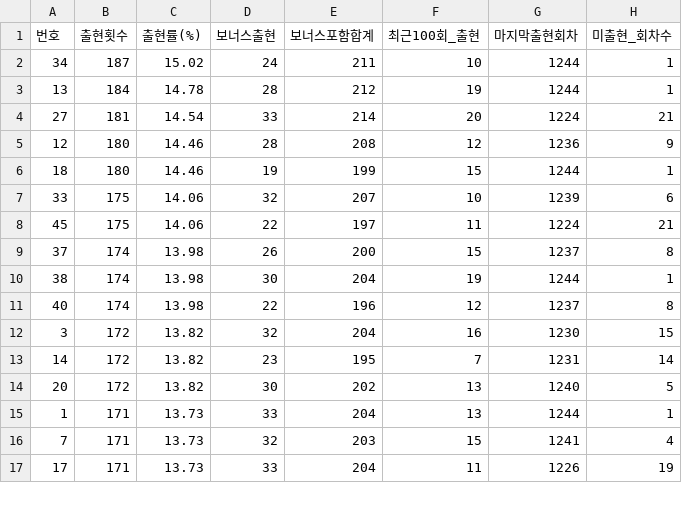
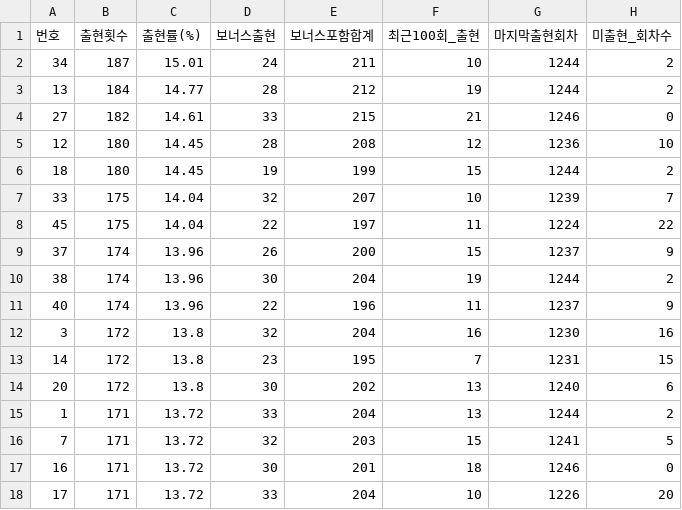
Before and after one commit to yeoyunu3-cloud/LOTTO, a CSV file: lotto_frequency.csv, drawn as a sheet; only a part is shown; the diff covers the shown part only.

```diff
--- a/lotto_frequency.csv
+++ b/lotto_frequency.csv
@@ -1,17 +1,18 @@
 번호,출현횟수,출현률(%),보너스출현,보너스포함합계,최근100회_출현,마지막출현회차,미출현_회차수
-34,187,15.02,24,211,10,1244,1
-13,184,14.78,28,212,19,1244,1
-27,181,14.54,33,214,20,1224,21
-12,180,14.46,28,208,12,1236,9
-18,180,14.46,19,199,15,1244,1
-33,175,14.06,32,207,10,1239,6
-45,175,14.06,22,197,11,1224,21
-37,174,13.98,26,200,15,1237,8
-38,174,13.98,30,204,19,1244,1
-40,174,13.98,22,196,12,1237,8
-3,172,13.82,32,204,16,1230,15
-14,172,13.82,23,195,7,1231,14
-20,172,13.82,30,202,13,1240,5
-1,171,13.73,33,204,13,1244,1
-7,171,13.73,32,203,15,1241,4
-17,171,13.73,33,204,11,1226,19
+34,187,15.01,24,211,10,1244,2
+13,184,14.77,28,212,19,1244,2
+27,182,14.61,33,215,21,1246,0
+12,180,14.45,28,208,12,1236,10
+18,180,14.45,19,199,15,1244,2
+33,175,14.04,32,207,10,1239,7
+45,175,14.04,22,197,11,1224,22
+37,174,13.96,26,200,15,1237,9
+38,174,13.96,30,204,19,1244,2
+40,174,13.96,22,196,11,1237,9
+3,172,13.8,32,204,16,1230,16
+14,172,13.8,23,195,7,1231,15
+20,172,13.8,30,202,13,1240,6
+1,171,13.72,33,204,13,1244,2
+7,171,13.72,32,203,15,1241,5
+16,171,13.72,30,201,18,1246,0
+17,171,13.72,33,204,10,1226,20
```
Also changed, not shown: 3 added rows, 4 removed rows and 59 edited cells elsewhere in this file, lotto_all.csv.
